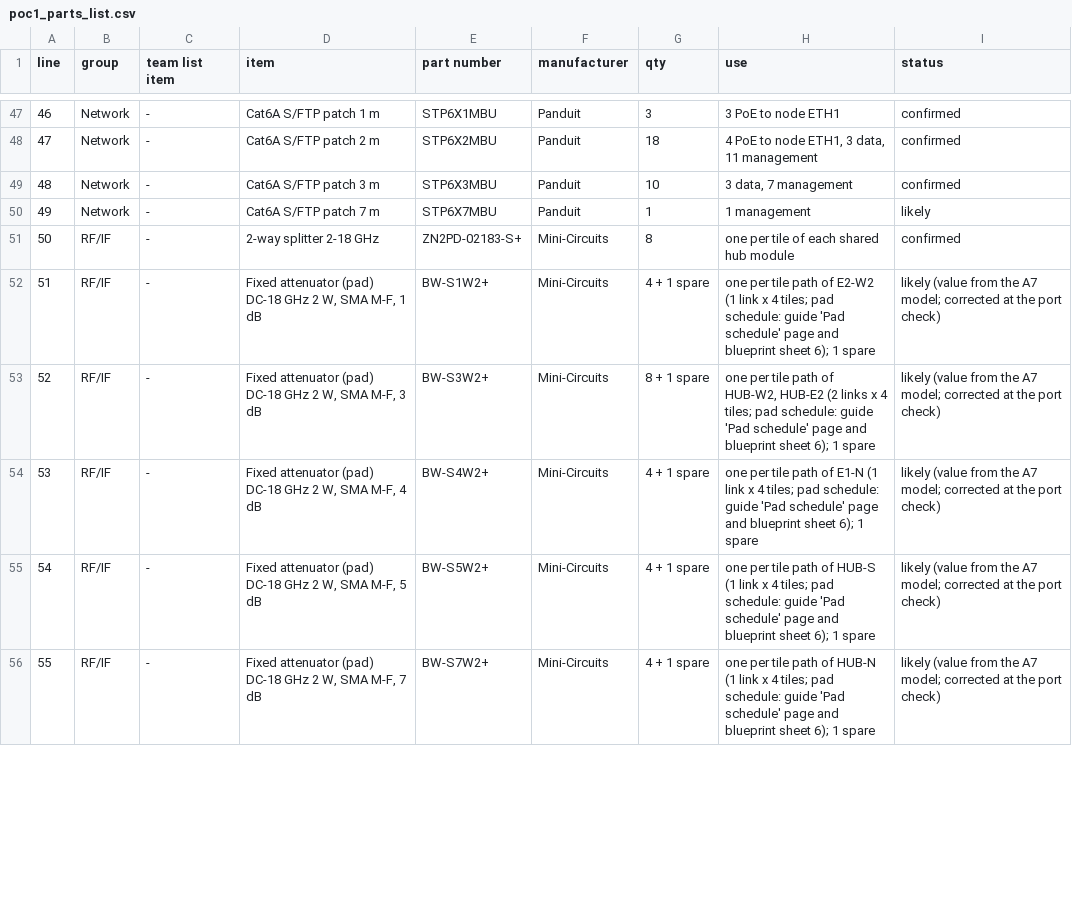
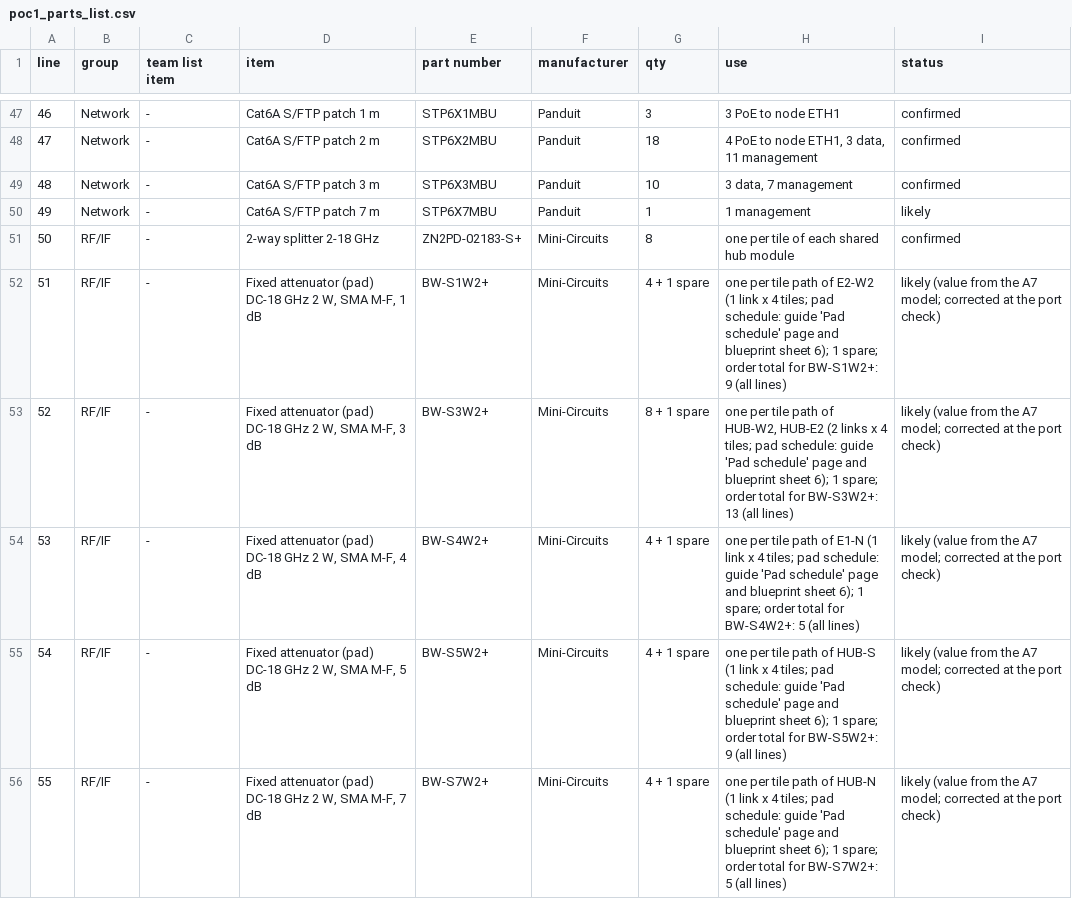
Before and after one commit to efidvir/MARL_code, a CSV file: testbed_design/out/poc1_parts_list.csv, drawn as a sheet; only a part is shown, gaps mark what is left out; the diff covers the shown part only.

```diff
--- a/testbed_design/out/poc1_parts_list.csv
+++ b/testbed_design/out/poc1_parts_list.csv
@@ -51,6 +51,6 @@ line,group,team list item,item,part number,manufacturer,qty,use,status
 50,RF/IF,-,2-way splitter 2-18 GHz,ZN2PD-02183-S+,Mini-Circuits,8,one per tile of each shared hub module,confirmed
-51,RF/IF,-,"Fixed attenuator (pad) DC-18 GHz 2 W, SMA M-F, 1 dB",BW-S1W2+,Mini-Circuits,4 + 1 spare,one per tile path of E2-W2 (1 link x 4 tiles; pad schedule: guide 'Pad schedule' page and blueprint sheet 6); 1 spare,likely (value from the A7 model; corrected at the port check)
-52,RF/IF,-,"Fixed attenuator (pad) DC-18 GHz 2 W, SMA M-F, 3 dB",BW-S3W2+,Mini-Circuits,8 + 1 spare,"one per tile path of HUB-W2, HUB-E2 (2 links x 4 tiles; pad schedule: guide 'Pad schedule' page and blueprint sheet 6); 1 spare",likely (value from the A7 model; corrected at the port check)
-53,RF/IF,-,"Fixed attenuator (pad) DC-18 GHz 2 W, SMA M-F, 4 dB",BW-S4W2+,Mini-Circuits,4 + 1 spare,one per tile path of E1-N (1 link x 4 tiles; pad schedule: guide 'Pad schedule' page and blueprint sheet 6); 1 spare,likely (value from the A7 model; corrected at the port check)
-54,RF/IF,-,"Fixed attenuator (pad) DC-18 GHz 2 W, SMA M-F, 5 dB",BW-S5W2+,Mini-Circuits,4 + 1 spare,one per tile path of HUB-S (1 link x 4 tiles; pad schedule: guide 'Pad schedule' page and blueprint sheet 6); 1 spare,likely (value from the A7 model; corrected at the port check)
-55,RF/IF,-,"Fixed attenuator (pad) DC-18 GHz 2 W, SMA M-F, 7 dB",BW-S7W2+,Mini-Circuits,4 + 1 spare,one per tile path of HUB-N (1 link x 4 tiles; pad schedule: guide 'Pad schedule' page and blueprint sheet 6); 1 spare,likely (value from the A7 model; corrected at the port check)
+51,RF/IF,-,"Fixed attenuator (pad) DC-18 GHz 2 W, SMA M-F, 1 dB",BW-S1W2+,Mini-Circuits,4 + 1 spare,one per tile path of E2-W2 (1 link x 4 tiles; pad schedule: guide 'Pad schedule' page and blueprint sheet 6); 1 spare; order total for BW-S1W2+: 9 (all lines),likely (value from the A7 model; corrected at the port check)
+52,RF/IF,-,"Fixed attenuator (pad) DC-18 GHz 2 W, SMA M-F, 3 dB",BW-S3W2+,Mini-Circuits,8 + 1 spare,"one per tile path of HUB-W2, HUB-E2 (2 links x 4 tiles; pad schedule: guide 'Pad schedule' page and blueprint sheet 6); 1 spare; order total for BW-S3W2+: 13 (all lines)",likely (value from the A7 model; corrected at the port check)
+53,RF/IF,-,"Fixed attenuator (pad) DC-18 GHz 2 W, SMA M-F, 4 dB",BW-S4W2+,Mini-Circuits,4 + 1 spare,one per tile path of E1-N (1 link x 4 tiles; pad schedule: guide 'Pad schedule' page and blueprint sheet 6); 1 spare; order total for BW-S4W2+: 5 (all lines),likely (value from the A7 model; corrected at the port check)
+54,RF/IF,-,"Fixed attenuator (pad) DC-18 GHz 2 W, SMA M-F, 5 dB",BW-S5W2+,Mini-Circuits,4 + 1 spare,one per tile path of HUB-S (1 link x 4 tiles; pad schedule: guide 'Pad schedule' page and blueprint sheet 6); 1 spare; order total for BW-S5W2+: 9 (all lines),likely (value from the A7 model; corrected at the port check)
+55,RF/IF,-,"Fixed attenuator (pad) DC-18 GHz 2 W, SMA M-F, 7 dB",BW-S7W2+,Mini-Circuits,4 + 1 spare,one per tile path of HUB-N (1 link x 4 tiles; pad schedule: guide 'Pad schedule' page and blueprint sheet 6); 1 spare; order total for BW-S7W2+: 5 (all lines),likely (value from the A7 model; corrected at the port check)
```
Also changed, not shown: 12 edited cells elsewhere in this file, testbed_design/out/poc1_cable_schedule.csv, 26 other files.
